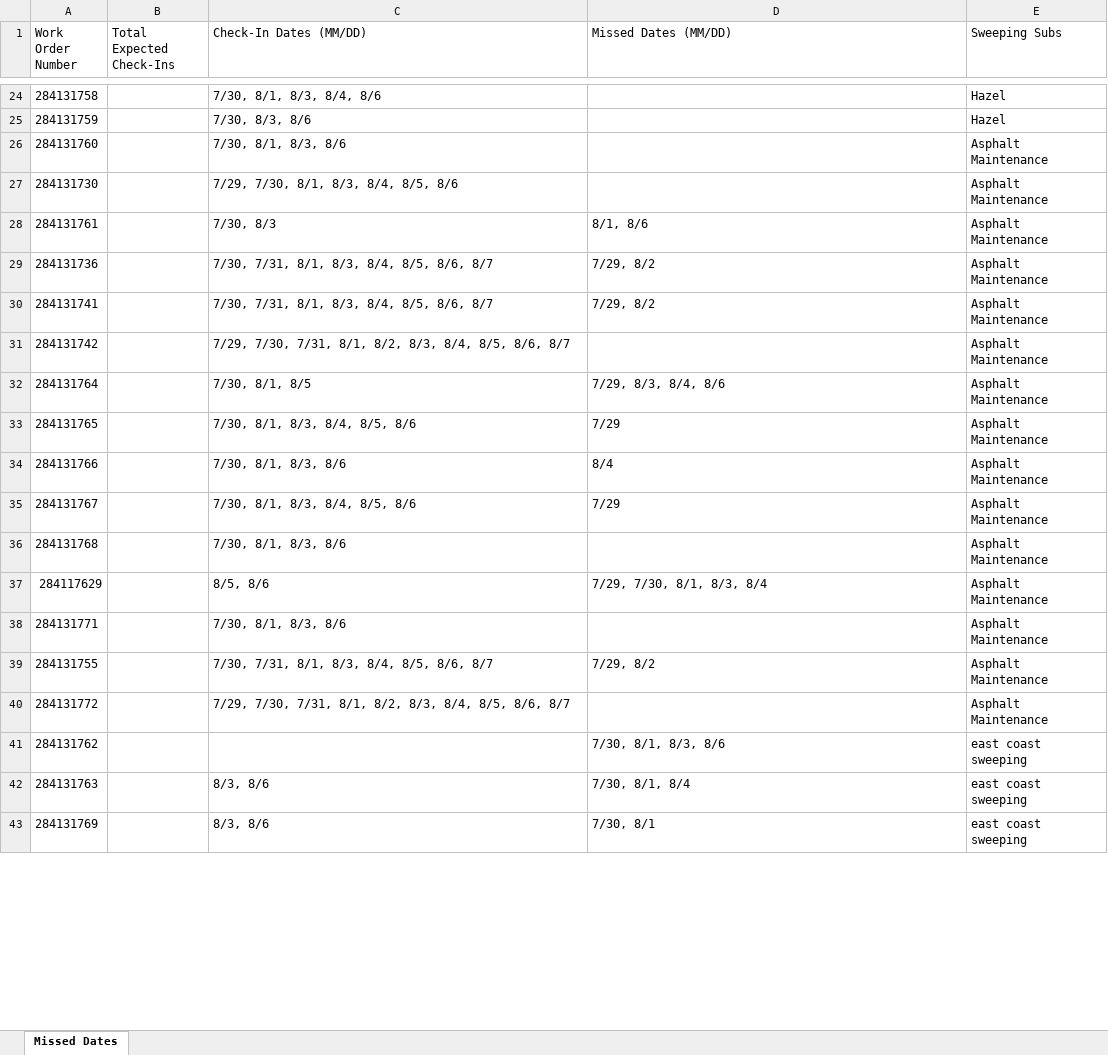
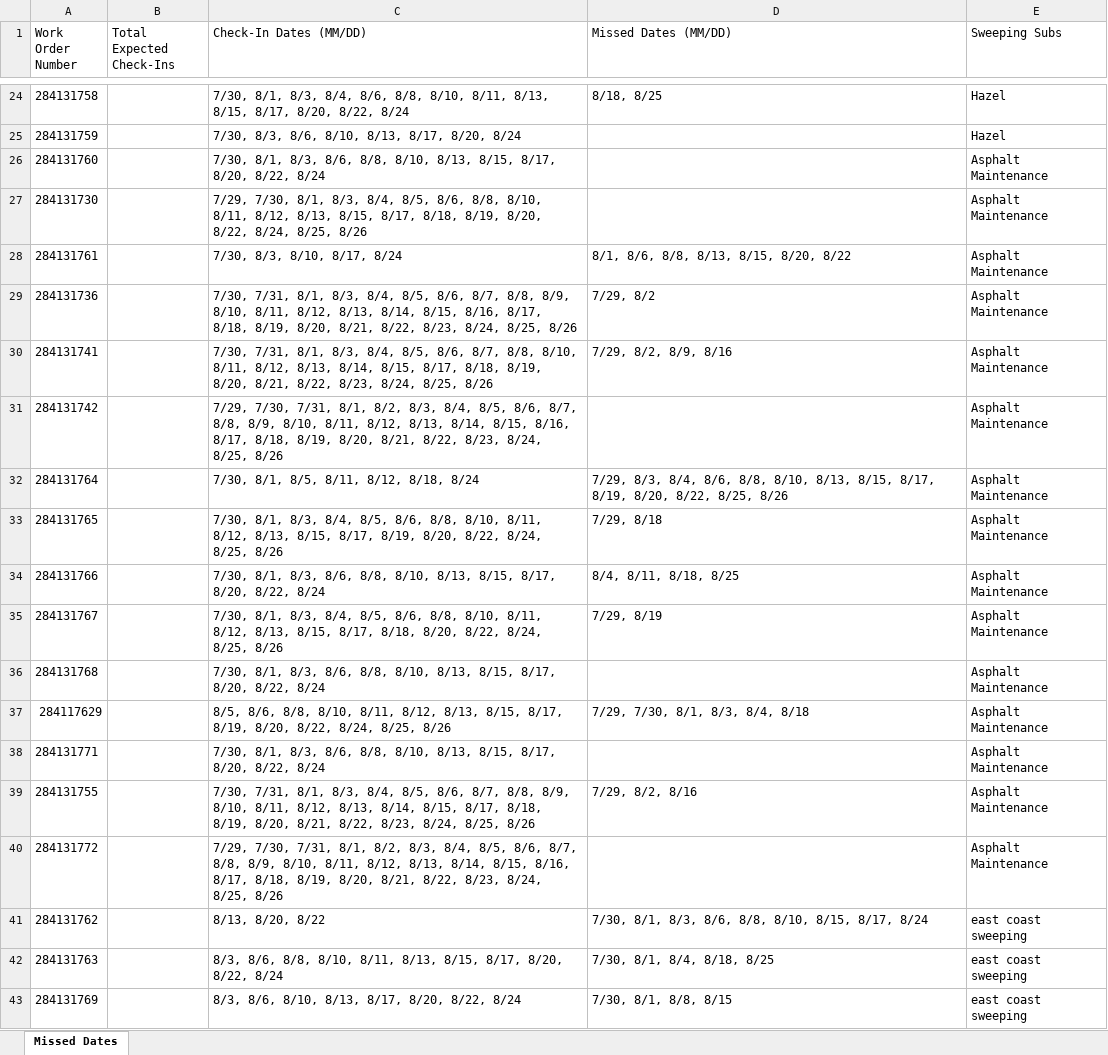
Before and after one commit to menolan/OU, an Excel workbook: missed_dates.xlsx, sheet Missed Dates, drawn as a sheet; only a part is shown, gaps mark what is left out; values as stored, in another font and other column widths than the file's, no borders; the diff covers the shown part only; the diff names each change by its address in the sheet, - before the commit and + after, or states it on an @@ line.

```diff
--- a/missed_dates.xlsx (sheet Missed Dates)
+++ b/missed_dates.xlsx (sheet Missed Dates)
-C24 (Check-In Dates (MM/DD)): …8/3, 8/4, 8/6
+C24 (Check-In Dates (MM/DD)): …8/3, 8/4, 8/6, 8/8, 8/10, 8/11, 8/13, 8/15, 8/17, 8/20, 8/22, 8/24
-D24 (Missed Dates (MM/DD)): (empty)
+D24 (Missed Dates (MM/DD)): 8/18, 8/25
-C25 (Check-In Dates (MM/DD)): 7/30, 8/3, 8/6
+C25 (Check-In Dates (MM/DD)): 7/30, 8/3, 8/6, 8/10, 8/13, 8/17, 8/20, 8/24
-C26 (Check-In Dates (MM/DD)): 7/30, 8/1, 8/3, 8/6
+C26 (Check-In Dates (MM/DD)): 7/30, 8/1, 8/3, 8/6, 8/8, 8/10, 8/13, 8/15, 8/17, 8/20, 8/22, 8/24
-C27 (Check-In Dates (MM/DD)): …8/4, 8/5, 8/6
+C27 (Check-In Dates (MM/DD)): …8/4, 8/5, 8/6, 8/8, 8/10, 8/11, 8/12, 8/13, 8/15, 8/17, 8/18, 8/19, 8/20, 8/22, 8/24, 8/25, 8/26
-C28 (Check-In Dates (MM/DD)): 7/30, 8/3
+C28 (Check-In Dates (MM/DD)): 7/30, 8/3, 8/10, 8/17, 8/24
-D28 (Missed Dates (MM/DD)): 8/1, 8/6
+D28 (Missed Dates (MM/DD)): 8/1, 8/6, 8/8, 8/13, 8/15, 8/20, 8/22
-C29 (Check-In Dates (MM/DD)): …8/5, 8/6, 8/7
+C29 (Check-In Dates (MM/DD)): …8/5, 8/6, 8/7, 8/8, 8/9, 8/10, 8/11, 8/12, 8/13, 8/14, 8/15, 8/16, 8/17, 8/18, 8/19, 8/20, 8/21, 8/22, 8/23, 8/24, 8/25, 8/26
-C30 (Check-In Dates (MM/DD)): …8/5, 8/6, 8/7
+C30 (Check-In Dates (MM/DD)): …8/5, 8/6, 8/7, 8/8, 8/10, 8/11, 8/12, 8/13, 8/14, 8/15, 8/17, 8/18, 8/19, 8/20, 8/21, 8/22, 8/23, 8/24, 8/25, 8/26
-D30 (Missed Dates (MM/DD)): 7/29, 8/2
+D30 (Missed Dates (MM/DD)): 7/29, 8/2, 8/9, 8/16
-C31 (Check-In Dates (MM/DD)): …8/5, 8/6, 8/7
+C31 (Check-In Dates (MM/DD)): …8/5, 8/6, 8/7, 8/8, 8/9, 8/10, 8/11, 8/12, 8/13, 8/14, 8/15, 8/16, 8/17, 8/18, 8/19, 8/20, 8/21, 8/22, 8/23, 8/24, 8/25, 8/26
-C32 (Check-In Dates (MM/DD)): 7/30, 8/1, 8/5
+C32 (Check-In Dates (MM/DD)): 7/30, 8/1, 8/5, 8/11, 8/12, 8/18, 8/24
-D32 (Missed Dates (MM/DD)): …8/3, 8/4, 8/6
+D32 (Missed Dates (MM/DD)): …8/3, 8/4, 8/6, 8/8, 8/10, 8/13, 8/15, 8/17, 8/19, 8/20, 8/22, 8/25, 8/26
-C33 (Check-In Dates (MM/DD)): …8/4, 8/5, 8/6
+C33 (Check-In Dates (MM/DD)): …8/4, 8/5, 8/6, 8/8, 8/10, 8/11, 8/12, 8/13, 8/15, 8/17, 8/19, 8/20, 8/22, 8/24, 8/25, 8/26
-D33 (Missed Dates (MM/DD)): 7/29
+D33 (Missed Dates (MM/DD)): 7/29, 8/18
-C34 (Check-In Dates (MM/DD)): 7/30, 8/1, 8/3, 8/6
+C34 (Check-In Dates (MM/DD)): 7/30, 8/1, 8/3, 8/6, 8/8, 8/10, 8/13, 8/15, 8/17, 8/20, 8/22, 8/24
-D34 (Missed Dates (MM/DD)): 8/4
+D34 (Missed Dates (MM/DD)): 8/4, 8/11, 8/18, 8/25
-C35 (Check-In Dates (MM/DD)): …8/4, 8/5, 8/6
+C35 (Check-In Dates (MM/DD)): …8/4, 8/5, 8/6, 8/8, 8/10, 8/11, 8/12, 8/13, 8/15, 8/17, 8/18, 8/20, 8/22, 8/24, 8/25, 8/26
-D35 (Missed Dates (MM/DD)): 7/29
+D35 (Missed Dates (MM/DD)): 7/29, 8/19
-C36 (Check-In Dates (MM/DD)): 7/30, 8/1, 8/3, 8/6
+C36 (Check-In Dates (MM/DD)): 7/30, 8/1, 8/3, 8/6, 8/8, 8/10, 8/13, 8/15, 8/17, 8/20, 8/22, 8/24
-C37 (Check-In Dates (MM/DD)): 8/5, 8/6
+C37 (Check-In Dates (MM/DD)): 8/5, 8/6, 8/8, 8/10, 8/11, 8/12, 8/13, 8/15, 8/17, 8/19, 8/20, 8/22, 8/24, 8/25, 8/26
-D37 (Missed Dates (MM/DD)): 7/29, 7/30, 8/1, 8/3, 8/4
+D37 (Missed Dates (MM/DD)): 7/29, 7/30, 8/1, 8/3, 8/4, 8/18
-C38 (Check-In Dates (MM/DD)): 7/30, 8/1, 8/3, 8/6
+C38 (Check-In Dates (MM/DD)): 7/30, 8/1, 8/3, 8/6, 8/8, 8/10, 8/13, 8/15, 8/17, 8/20, 8/22, 8/24
-C39 (Check-In Dates (MM/DD)): …8/5, 8/6, 8/7
+C39 (Check-In Dates (MM/DD)): …8/5, 8/6, 8/7, 8/8, 8/9, 8/10, 8/11, 8/12, 8/13, 8/14, 8/15, 8/17, 8/18, 8/19, 8/20, 8/21, 8/22, 8/23, 8/24, 8/25, 8/26
-D39 (Missed Dates (MM/DD)): 7/29, 8/2
+D39 (Missed Dates (MM/DD)): 7/29, 8/2, 8/16
-C40 (Check-In Dates (MM/DD)): …8/5, 8/6, 8/7
+C40 (Check-In Dates (MM/DD)): …8/5, 8/6, 8/7, 8/8, 8/9, 8/10, 8/11, 8/12, 8/13, 8/14, 8/15, 8/16, 8/17, 8/18, 8/19, 8/20, 8/21, 8/22, 8/23, 8/24, 8/25, 8/26
-C41 (Check-In Dates (MM/DD)): (empty)
+C41 (Check-In Dates (MM/DD)): 8/13, 8/20, 8/22
-D41 (Missed Dates (MM/DD)): 7/30, 8/1, 8/3, 8/6
+D41 (Missed Dates (MM/DD)): 7/30, 8/1, 8/3, 8/6, 8/8, 8/10, 8/15, 8/17, 8/24
-C42 (Check-In Dates (MM/DD)): 8/3, 8/6
+C42 (Check-In Dates (MM/DD)): 8/3, 8/6, 8/8, 8/10, 8/11, 8/13, 8/15, 8/17, 8/20, 8/22, 8/24
-D42 (Missed Dates (MM/DD)): 7/30, 8/1, 8/4
+D42 (Missed Dates (MM/DD)): 7/30, 8/1, 8/4, 8/18, 8/25
-C43 (Check-In Dates (MM/DD)): 8/3, 8/6
+C43 (Check-In Dates (MM/DD)): 8/3, 8/6, 8/10, 8/13, 8/17, 8/20, 8/22, 8/24
-D43 (Missed Dates (MM/DD)): 7/30, 8/1
+D43 (Missed Dates (MM/DD)): 7/30, 8/1, 8/8, 8/15
```
Also changed, not shown: 210 edited cells elsewhere in this sheet, 2 other files.
